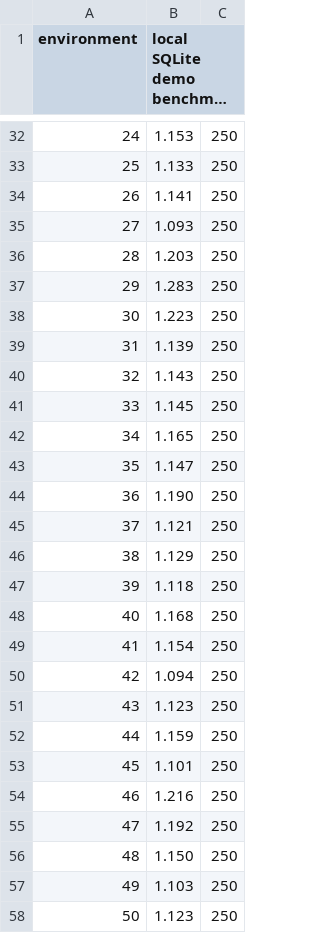
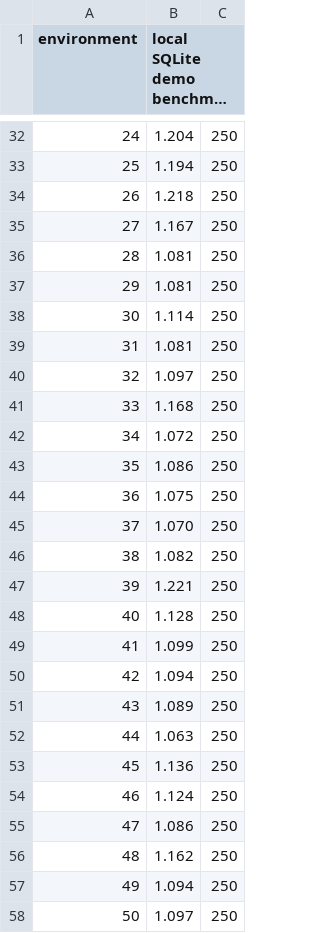
Before and after one commit to kiet20051208/csw303-campus-lost-and-found, a CSV file: evidence/performance/PERF_Search_Filter_Timing.csv, drawn as a sheet; only a part is shown, gaps mark what is left out; long unchanged cells end in …; the diff covers the shown part only; the diff names each change by its address in the sheet, - before the commit and + after, or states it on an @@ line.

```diff
--- a/evidence/performance/PERF_Search_Filter_Timing.csv
+++ b/evidence/performance/PERF_Search_Filter_Timing.csv
-B32 (local SQLite demo benchmark): 1.153
+B32 (local SQLite demo benchmark): 1.204
-B33 (local SQLite demo benchmark): 1.133
+B33 (local SQLite demo benchmark): 1.194
-B34 (local SQLite demo benchmark): 1.141
+B34 (local SQLite demo benchmark): 1.218
-B35 (local SQLite demo benchmark): 1.093
+B35 (local SQLite demo benchmark): 1.167
-B36 (local SQLite demo benchmark): 1.203
+B36 (local SQLite demo benchmark): 1.081
-B37 (local SQLite demo benchmark): 1.283
+B37 (local SQLite demo benchmark): 1.081
-B38 (local SQLite demo benchmark): 1.223
+B38 (local SQLite demo benchmark): 1.114
-B39 (local SQLite demo benchmark): 1.139
+B39 (local SQLite demo benchmark): 1.081
-B40 (local SQLite demo benchmark): 1.143
+B40 (local SQLite demo benchmark): 1.097
-B41 (local SQLite demo benchmark): 1.145
+B41 (local SQLite demo benchmark): 1.168
-B42 (local SQLite demo benchmark): 1.165
+B42 (local SQLite demo benchmark): 1.072
-B43 (local SQLite demo benchmark): 1.147
+B43 (local SQLite demo benchmark): 1.086
-B44 (local SQLite demo benchmark): 1.190
+B44 (local SQLite demo benchmark): 1.075
-B45 (local SQLite demo benchmark): 1.121
+B45 (local SQLite demo benchmark): 1.070
-B46 (local SQLite demo benchmark): 1.129
+B46 (local SQLite demo benchmark): 1.082
-B47 (local SQLite demo benchmark): 1.118
+B47 (local SQLite demo benchmark): 1.221
-B48 (local SQLite demo benchmark): 1.168
+B48 (local SQLite demo benchmark): 1.128
-B49 (local SQLite demo benchmark): 1.154
+B49 (local SQLite demo benchmark): 1.099
-B51 (local SQLite demo benchmark): 1.123
+B51 (local SQLite demo benchmark): 1.089
-B52 (local SQLite demo benchmark): 1.159
+B52 (local SQLite demo benchmark): 1.063
-B53 (local SQLite demo benchmark): 1.101
+B53 (local SQLite demo benchmark): 1.136
-B54 (local SQLite demo benchmark): 1.216
+B54 (local SQLite demo benchmark): 1.124
-B55 (local SQLite demo benchmark): 1.192
+B55 (local SQLite demo benchmark): 1.086
-B56 (local SQLite demo benchmark): 1.150
+B56 (local SQLite demo benchmark): 1.162
-B57 (local SQLite demo benchmark): 1.103
+B57 (local SQLite demo benchmark): 1.094
-B58 (local SQLite demo benchmark): 1.123
+B58 (local SQLite demo benchmark): 1.097
```
Also changed, not shown: 75 edited cells elsewhere in this file, 1 other file.
